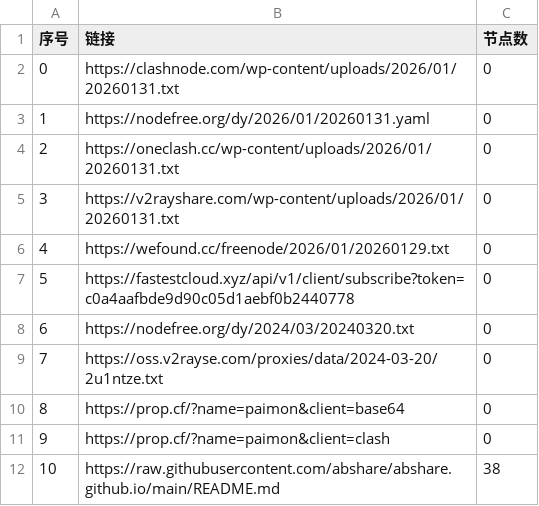
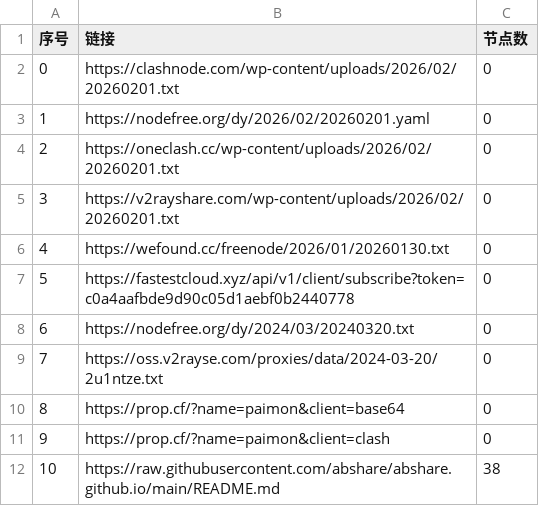
Before and after one commit to ming1386/AutoMergePublicNodes, a CSV file: list_result.csv, drawn as a sheet; only a part is shown.

```diff
--- a/list_result.csv
+++ b/list_result.csv
@@ -1,7 +1,7 @@
 序号,链接,节点数
-0,https://clashnode.com/wp-content/uploads/2026/01/20260131.txt,0
-1,https://nodefree.org/dy/2026/01/20260131.yaml,0
-2,https://oneclash.cc/wp-content/uploads/2026/01/20260131.txt,0
-3,https://v2rayshare.com/wp-content/uploads/2026/01/20260131.txt,0
-4,https://wefound.cc/freenode/2026/01/20260129.txt,0
+0,https://clashnode.com/wp-content/uploads/2026/02/20260201.txt,0
+1,https://nodefree.org/dy/2026/02/20260201.yaml,0
+2,https://oneclash.cc/wp-content/uploads/2026/02/20260201.txt,0
+3,https://v2rayshare.com/wp-content/uploads/2026/02/20260201.txt,0
+4,https://wefound.cc/freenode/2026/01/20260130.txt,0
 5,https://fastestcloud.xyz/api/v1/client/subscribe?token=c0a4aafbde9d90c05d1aebf0b2440778,0
```
Also changed, not shown: 4 other files.
